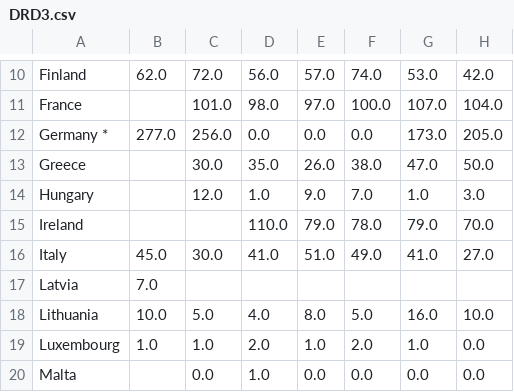
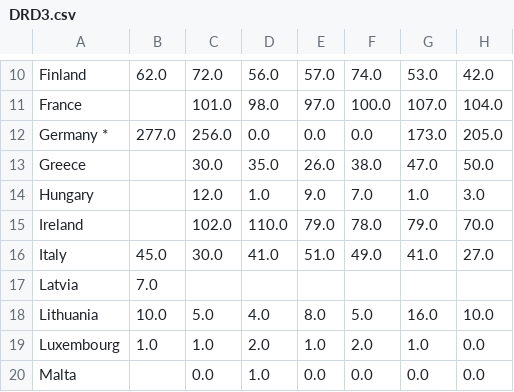
Before and after one commit to 1-ARIjitS/DrugViz, a CSV file: final/data/DRD3.csv, drawn as a sheet; only a part is shown, gaps mark what is left out; the diff names each change by its address in the sheet, - before the commit and + after, or states it on an @@ line.

Commit message:
Update DRD3.csv

```diff
--- a/final/data/DRD3.csv
+++ b/final/data/DRD3.csv
-C15: (empty)
+C15: 102.0
```
